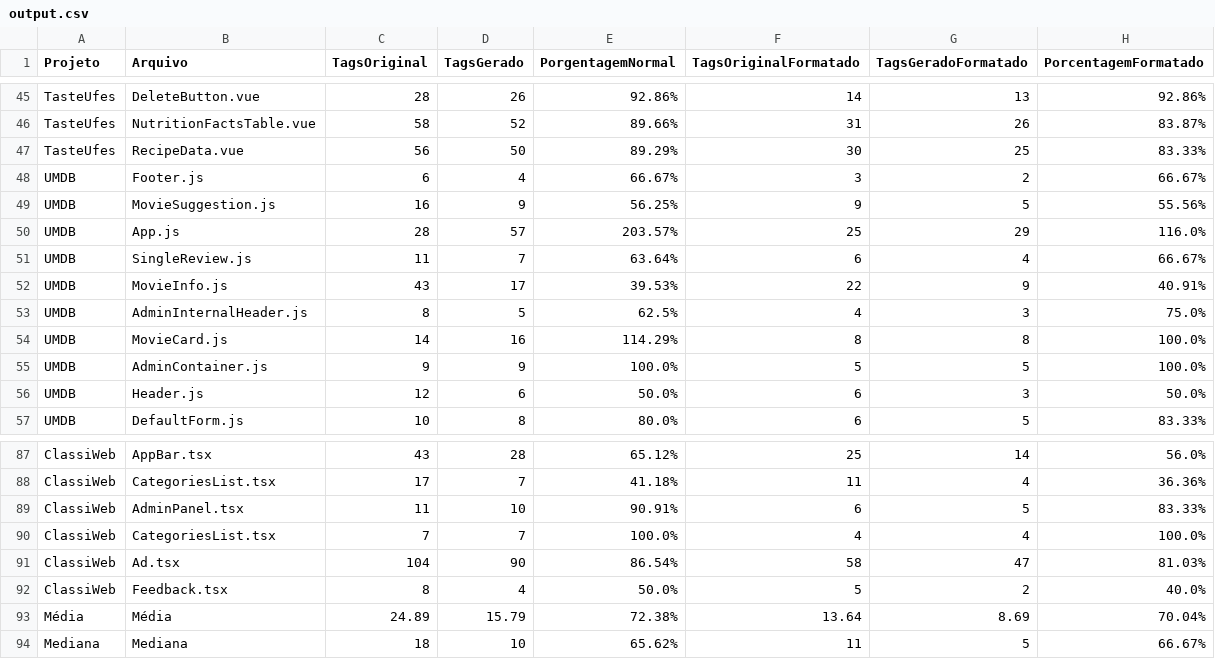
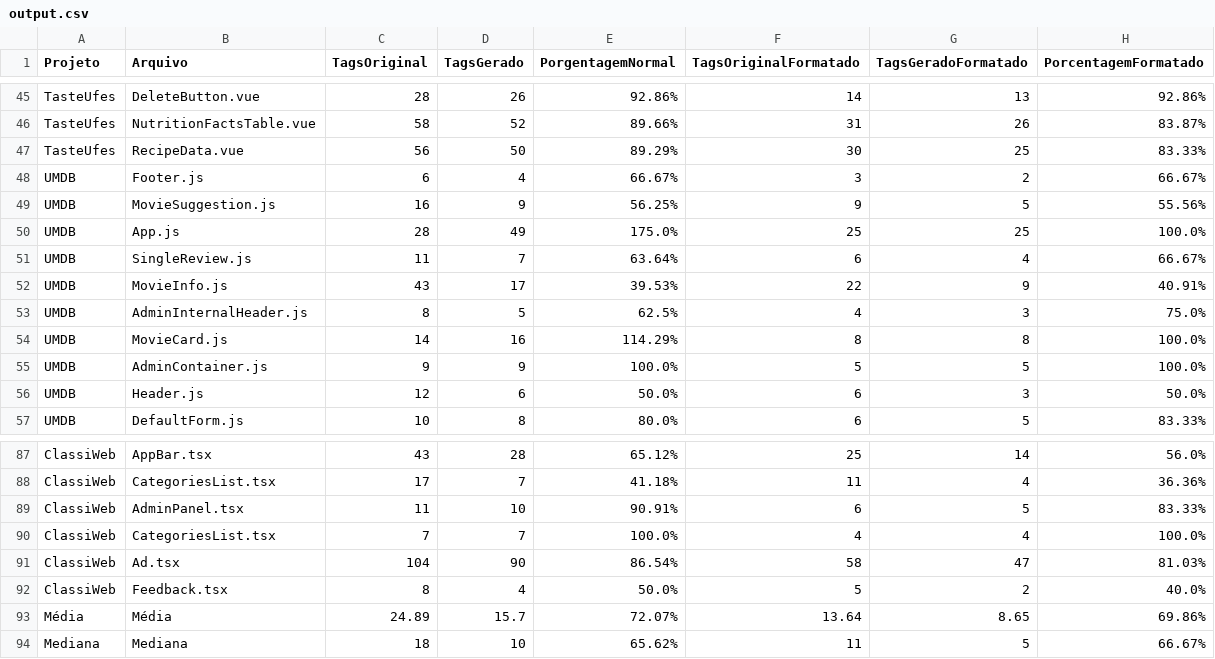
Before and after one commit to pedrohbh/Validacao-Mestrado-Automatizador, a CSV file: output.csv, drawn as a sheet; only a part is shown, gaps mark what is left out.

Commit message:
Ajustes - parte 1

```diff
--- a/output.csv
+++ b/output.csv
@@ -49,3 +49,3 @@ UMDB,Footer.js,6,4,66.67%,3,2,66.67%
 UMDB,MovieSuggestion.js,16,9,56.25%,9,5,55.56%
-UMDB,App.js,28,57,203.57%,25,29,116.0%
+UMDB,App.js,28,49,175.0%,25,25,100.0%
 UMDB,SingleReview.js,11,7,63.64%,6,4,66.67%
@@ -92,3 +92,3 @@ ClassiWeb,Ad.tsx,104,90,86.54%,58,47,81.03%
 ClassiWeb,Feedback.tsx,8,4,50.0%,5,2,40.0%
-Média,Média,24.89,15.79,72.38%,13.64,8.69,70.04%
+Média,Média,24.89,15.7,72.07%,13.64,8.65,69.86%
 Mediana,Mediana,18,10,65.62%,11,5,66.67%
```
